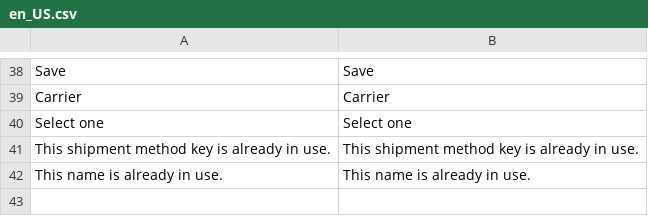
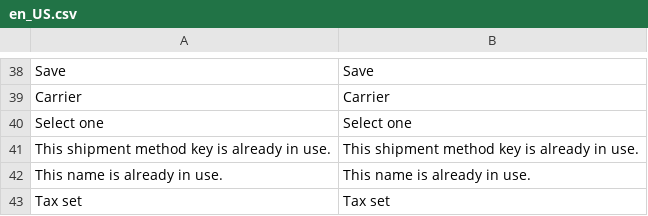
Before and after one commit to spryker/shipment-gui, a CSV file: data/translation/Zed/en_US.csv, drawn as a sheet; only a part is shown, gaps mark what is left out.

Commit message:
cc-6208 add missing translation

```diff
--- a/data/translation/Zed/en_US.csv
+++ b/data/translation/Zed/en_US.csv
@@ -42 +42,2 @@ Carrier,Carrier
 "This name is already in use.","This name is already in use."
+"Tax set","Tax set"
```
